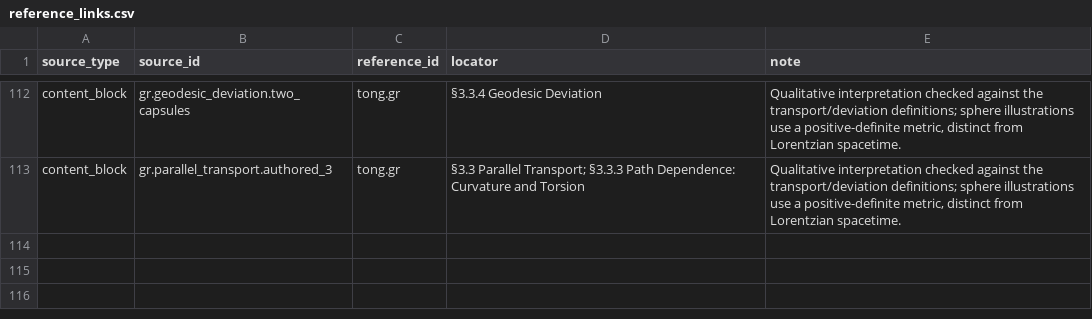
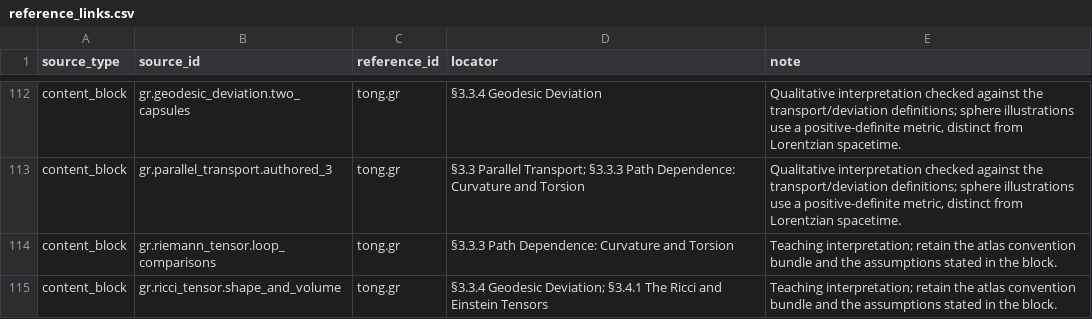
Before and after one commit to ipoole/sr-kg, a CSV file: domains/gr/data/reference_links.csv, drawn as a sheet; only a part is shown, gaps mark what is left out; the diff names each change by its address in the sheet, - before the commit and + after, or states it on an @@ line.

```diff
--- a/domains/gr/data/reference_links.csv
+++ b/domains/gr/data/reference_links.csv
+row 114: content_block | gr.riemann_tensor.loop_comparisons | tong.gr | §3.3.3 Path Dependence: Curvature and Torsion | Teaching interpretation; retain the atlas convention bundle and the assumptions stated in the block.
+row 115: content_block | gr.ricci_tensor.shape_and_volume | tong.gr | §3.3.4 Geodesic Deviation; §3.4.1 The Ricci and Einstein Tensors | Teaching interpretation; retain the atlas convention bundle and the assumptions stated in the block.
```
Also changed, not shown: domains/gr/data/content_blocks.csv, domains/gr/data/figures.csv, 3 other files.
